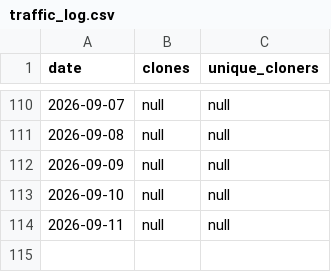
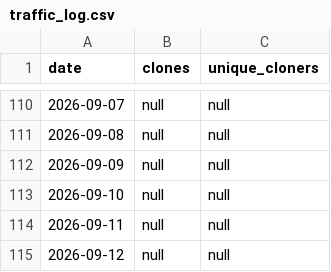
Before and after one commit to umr-amap/cafriplotsR, a CSV file: traffic_log.csv, drawn as a sheet; only a part is shown, gaps mark what is left out.

```diff
--- a/traffic_log.csv
+++ b/traffic_log.csv
@@ -114 +114,2 @@ date,clones,unique_cloners
 2026-09-11,null,null
+2026-09-12,null,null
```
